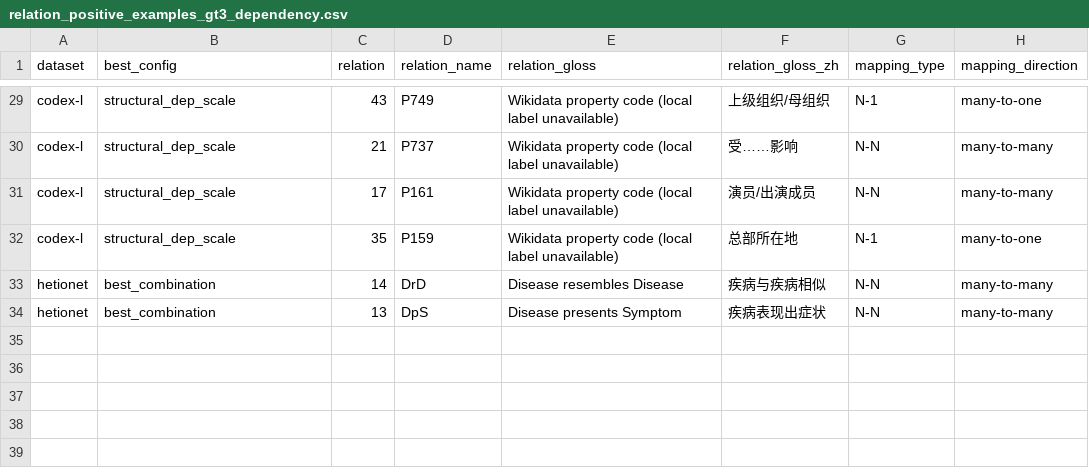
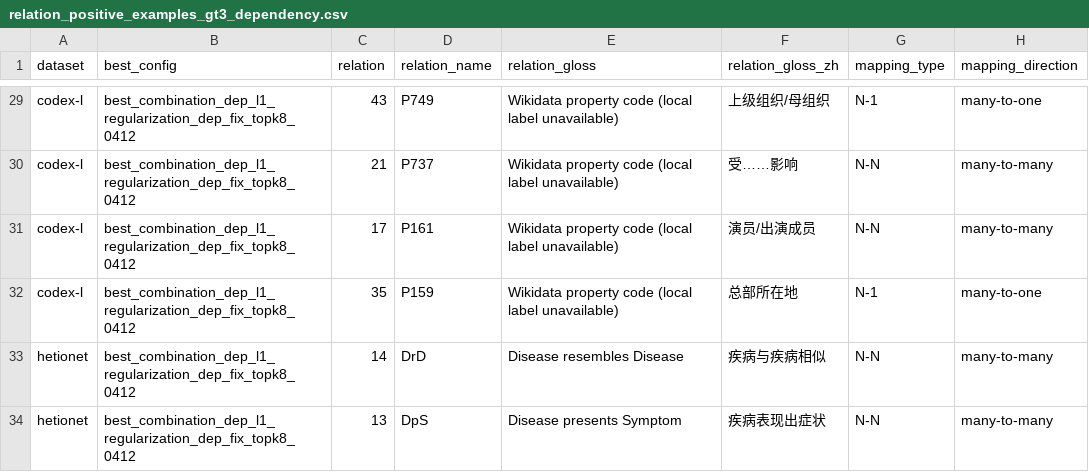
Before and after one commit to cs-anonymous/RuleDep, a CSV file: reports/0407/relation_positive_examples_gt3_dependency.csv, drawn as a sheet; only a part is shown, gaps mark what is left out; the diff covers the shown part only; the diff names each change by its address in the sheet, - before the commit and + after, or states it on an @@ line.

```diff
--- a/reports/0407/relation_positive_examples_gt3_dependency.csv
+++ b/reports/0407/relation_positive_examples_gt3_dependency.csv
-B29:B32 (best_config): structural_dep_scale
+B29:B32 (best_config): best_combination_dep_l1_regularization_dep_fix_topk8_0412
-B33:B34 (best_config): best_combination
+B33:B34 (best_config): best_combination_dep_l1_regularization_dep_fix_topk8_0412
```
Also changed, not shown: 27 edited cells elsewhere in this file, reports/0407/all_results_summary.csv, reports/0407/best_config_weight_summary.csv, 21 other files.
